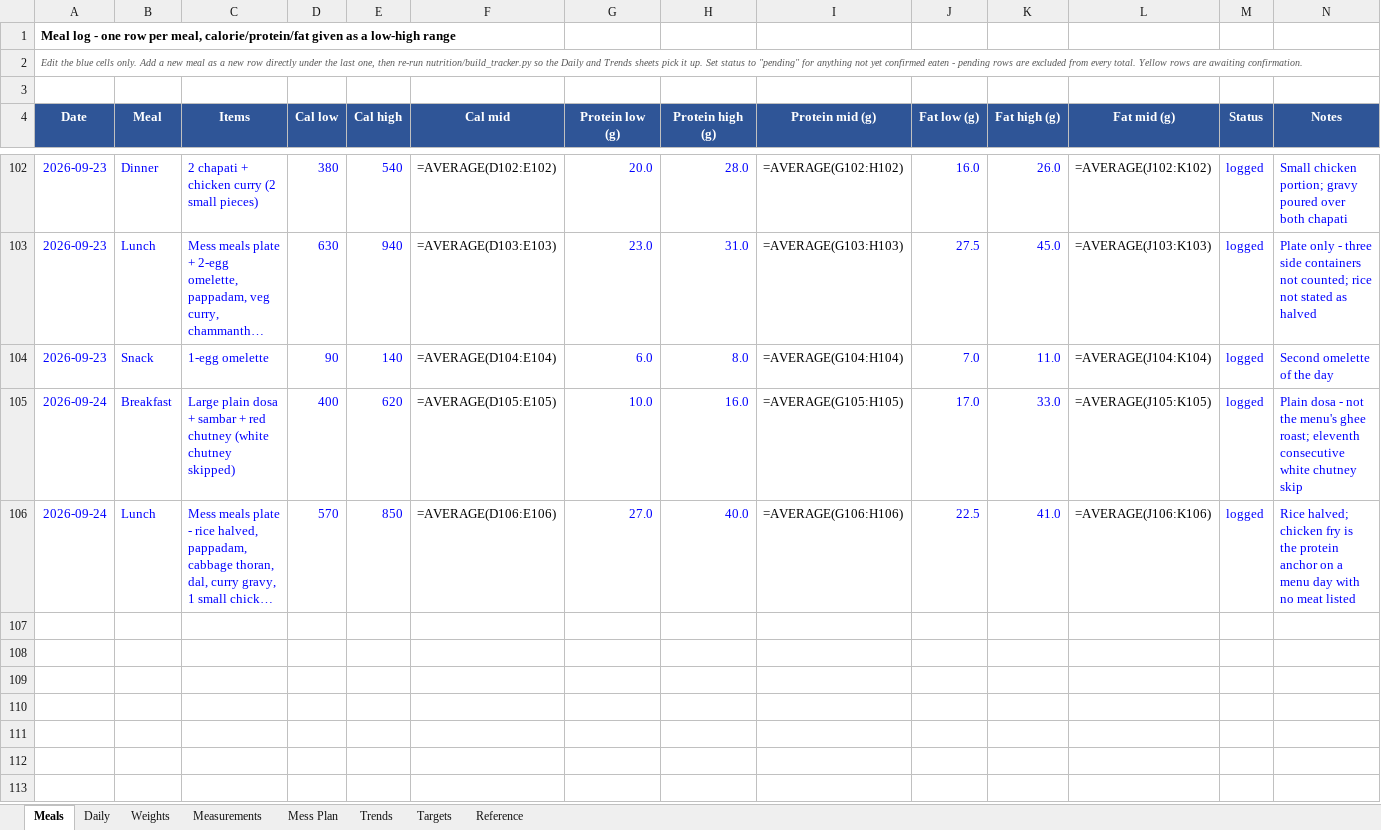
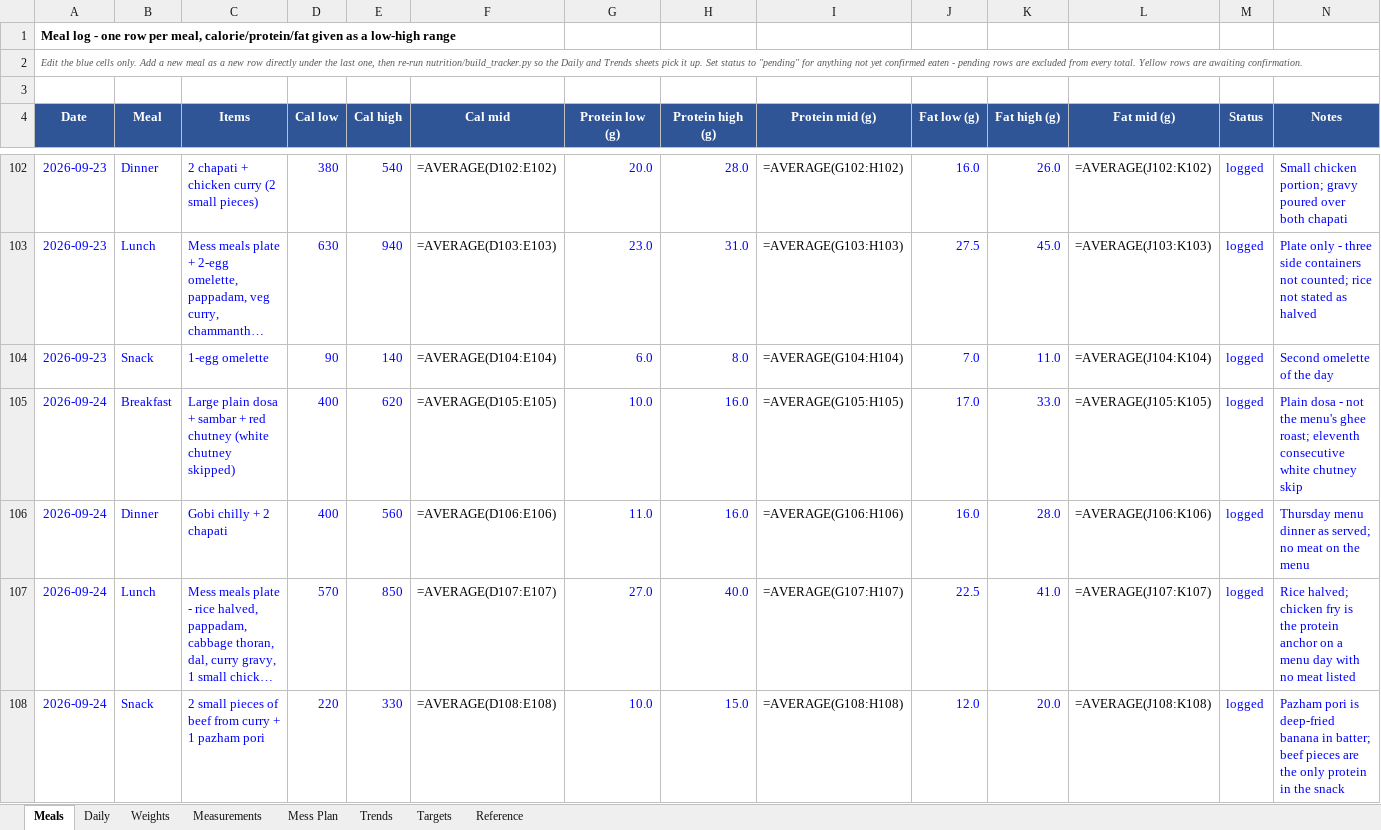
Before and after one commit to cakiran369/Kiranwebsite, an Excel workbook: nutrition/calorie_tracker.xlsx, sheet Meals, drawn as a sheet; only a part is shown, gaps mark what is left out; long unchanged cells end in …; values as stored, in another font and other column widths than the file's, no borders; formulas without a stored value are shown as written; addresses are those after the commit; the diff names each change by its address in the sheet, - before the commit and + after, or states it on an @@ line.

```diff
--- a/nutrition/calorie_tracker.xlsx (sheet Meals)
+++ b/nutrition/calorie_tracker.xlsx (sheet Meals)
+row 106: 2026-09-24 | Dinner | Gobi chilly + 2 chapati | 400 | 560 | =AVERAGE(D106:E106) | 11.0 | 16.0 | =AVERAGE(G106:H106) | 16.0 | 28.0 | =AVERAGE(J106:K106) | logged | Thursday menu dinner as served; no meat on the menu
-F107 (Cal mid): =AVERAGE(D106:E106)
+F107 (Cal mid): =AVERAGE(D107:E107)
-I107 (Protein mid (g)): =AVERAGE(G106:H106)
+I107 (Protein mid (g)): =AVERAGE(G107:H107)
-L107 (Fat mid (g)): =AVERAGE(J106:K106)
+L107 (Fat mid (g)): =AVERAGE(J107:K107)
+row 108: 2026-09-24 | Snack | 2 small pieces of beef from curry + 1 pazham pori | 220 | 330 | =AVERAGE(D108:E108) | 10.0 | 15.0 | =AVERAGE(G108:H108) | 12.0 | 20.0 | =AVERAGE(J108:K108) | logged | Pazham pori is deep-fried banana in batter; beef pieces are the only protein in the snack
```
Also changed, not shown: sheet Daily, sheet Reference, 3 other files.
